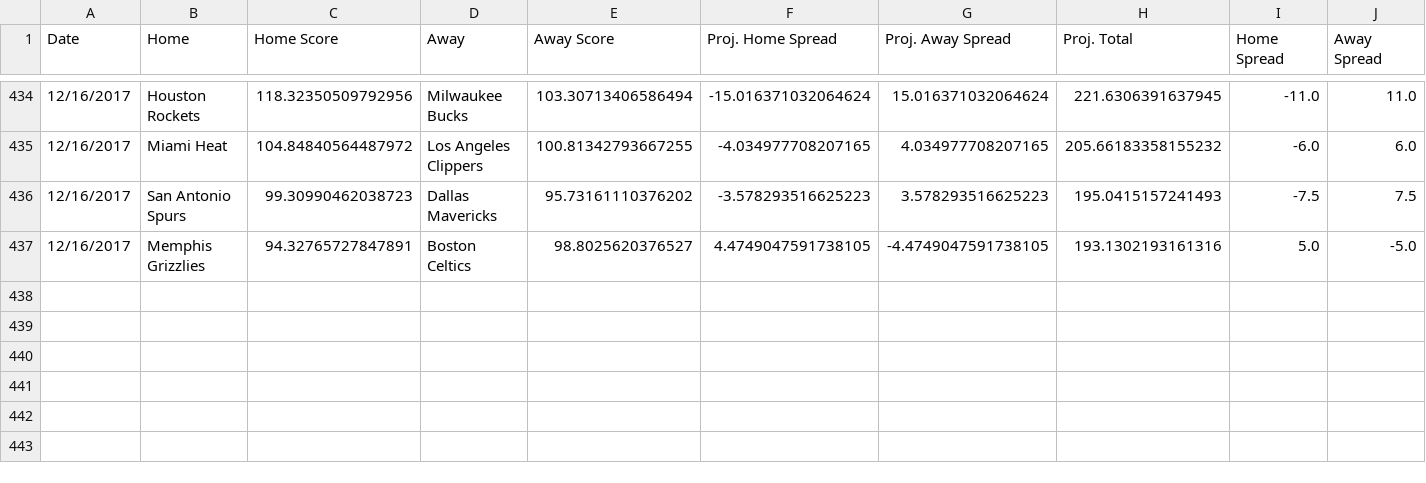
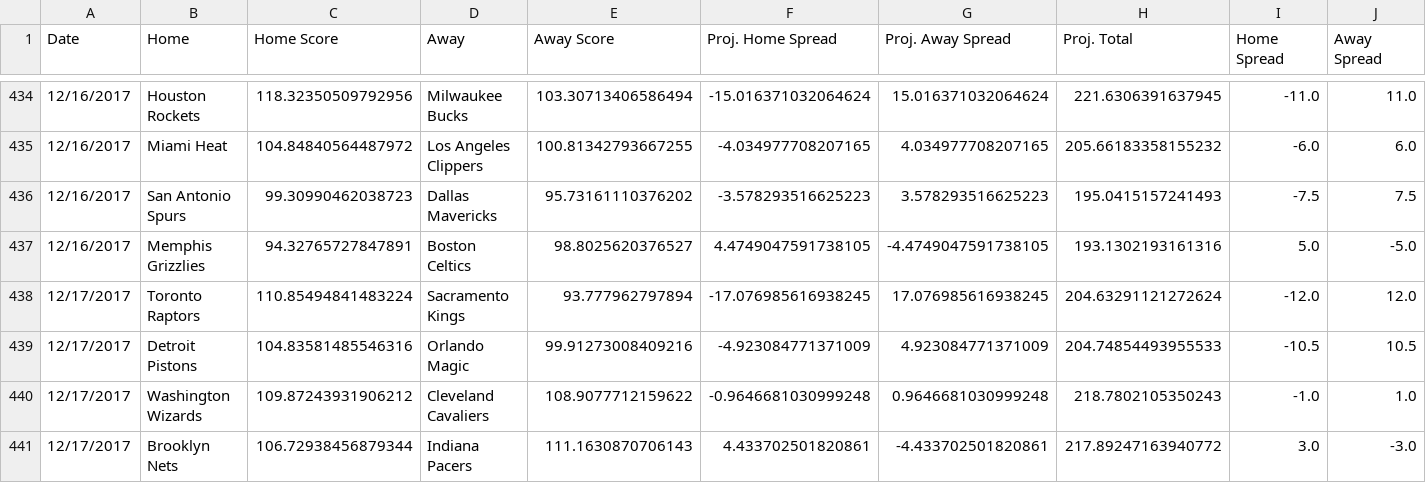
Before and after one commit to RyanOhara/SAM, a CSV file: all_projections.csv, drawn as a sheet; only a part is shown, gaps mark what is left out; rows hold the shown columns only; the diff names each change by its address in the sheet, - before the commit and + after, or states it on an @@ line.

Commit message:
todays projections, team and player updates

```diff
--- a/all_projections.csv
+++ b/all_projections.csv
+row 438: 12/17/2017 | Toronto Raptors | 110.85494841483224 | Sacramento Kings | 93.777962797894 | -17.076985616938245 | 17.076985616938245 | 204.63291121272624 | -12.0 | 12.0
+row 439: 12/17/2017 | Detroit Pistons | 104.83581485546316 | Orlando Magic | 99.91273008409216 | -4.923084771371009 | 4.923084771371009 | 204.74854493955533 | -10.5 | 10.5
+row 440: 12/17/2017 | Washington Wizards | 109.87243931906212 | Cleveland Cavaliers | 108.9077712159622 | -0.9646681030999248 | 0.9646681030999248 | 218.7802105350243 | -1.0 | 1.0
+row 441: 12/17/2017 | Brooklyn Nets | 106.72938456879344 | Indiana Pacers | 111.1630870706143 | 4.433702501820861 | -4.433702501820861 | 217.89247163940772 | 3.0 | -3.0
```
Also changed, not shown: current_roster.csv, injury_updates.csv, 5 other files.
